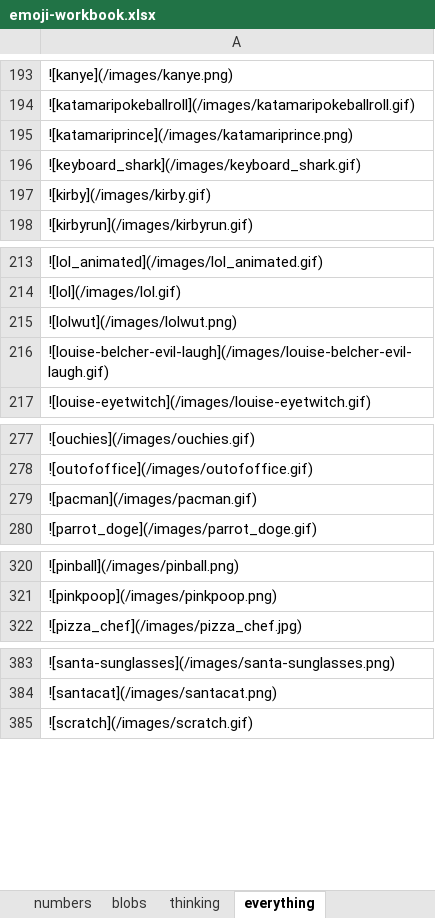
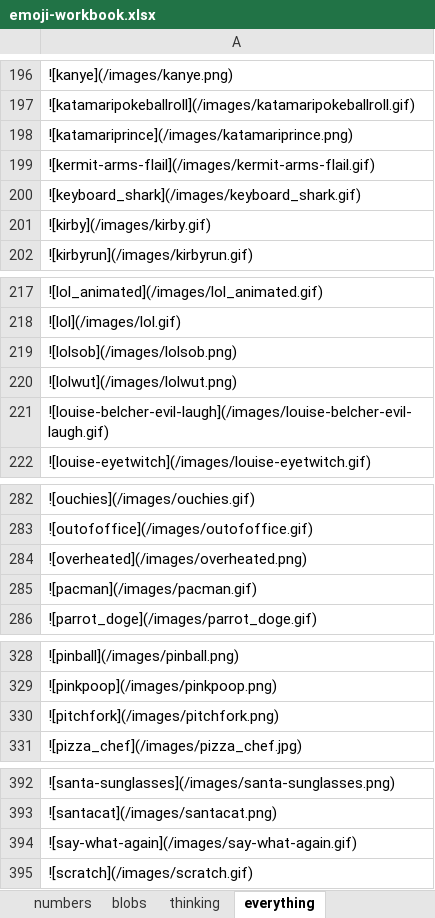
Before and after one commit to thomplinds/custom-slack-emojis, an Excel workbook: emoji-workbook.xlsx, sheet everything, drawn as a sheet; only a part is shown, gaps mark what is left out; values as stored, in another font and other column widths than the file's, no borders; the diff covers the shown part only; the diff names each change by its address in the sheet, - before the commit and + after, or states it on an @@ line.

```diff
--- a/emoji-workbook.xlsx (sheet everything)
+++ b/emoji-workbook.xlsx (sheet everything)
+row 199: ![kermit-arms-flail](/images/kermit-arms-flail.gif)
+row 219: ![lolsob](/images/lolsob.png)
+row 284: ![overheated](/images/overheated.png)
+row 330: ![pitchfork](/images/pitchfork.png)
+row 394: ![say-what-again](/images/say-what-again.gif)
```
Also changed, not shown: 11 added rows elsewhere in this sheet, 19 other files.
